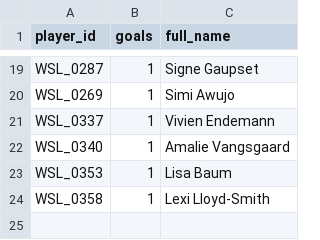
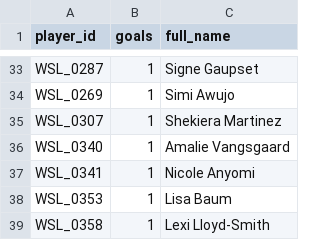
Before and after one commit to tomknuckey/wsl_game, a CSV file: data/output/actual/pdf_goals_agg.csv, drawn as a sheet; only a part is shown, gaps mark what is left out; the diff covers the shown part only.

```diff
--- a/data/output/actual/pdf_goals_agg.csv
+++ b/data/output/actual/pdf_goals_agg.csv
@@ -20,4 +34,5 @@ WSL_0287,1,Signe Gaupset
 WSL_0269,1,Simi Awujo
-WSL_0337,1,Vivien Endemann
+WSL_0307,1,Shekiera Martinez
 WSL_0340,1,Amalie Vangsgaard
+WSL_0341,1,Nicole Anyomi
 WSL_0353,1,Lisa Baum
```
Also changed, not shown: 14 added rows, 4 moved rows and 7 edited cells elsewhere in this file, data/output/actual/results.csv, 1 other file.
